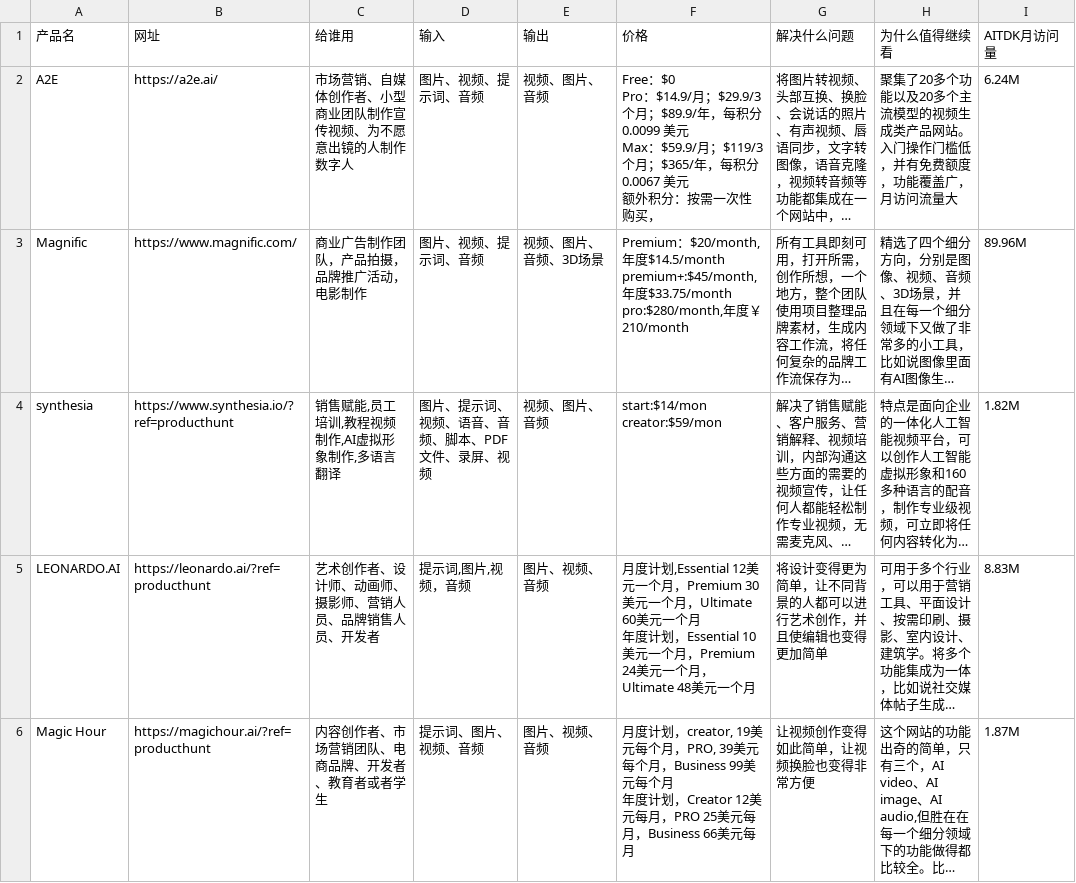
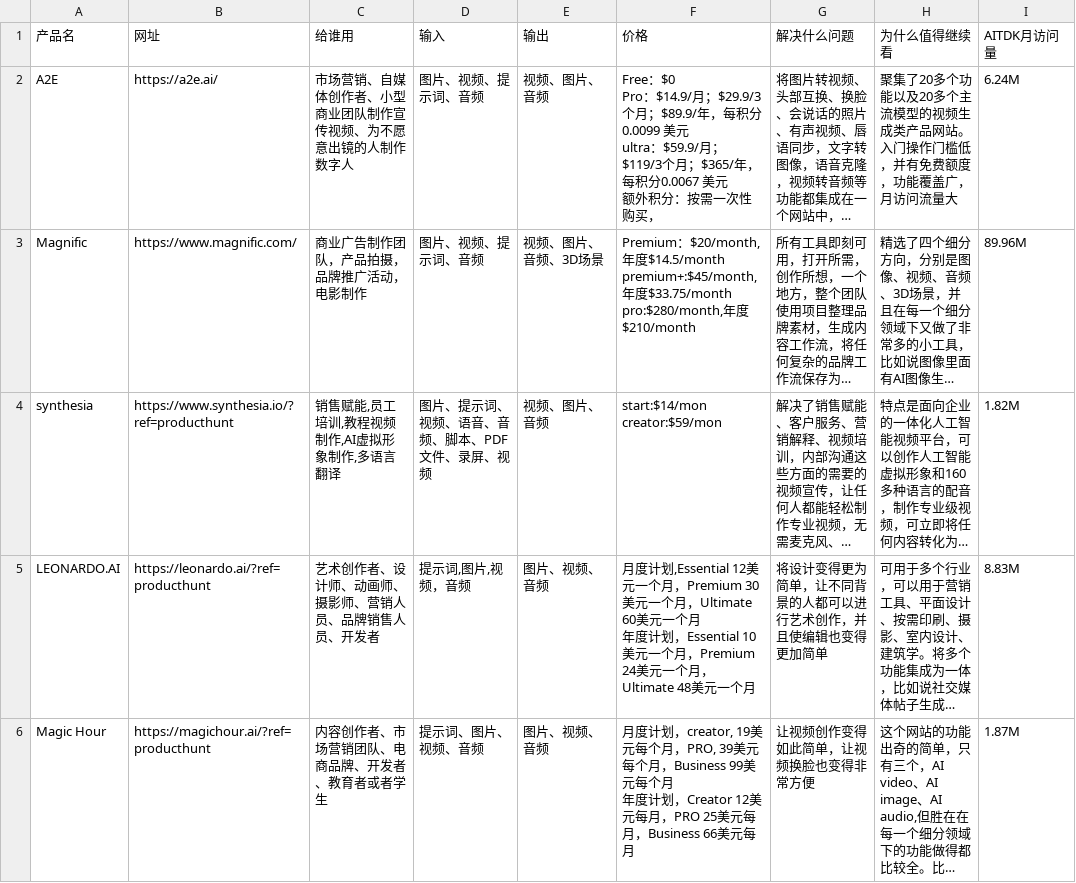
Before and after one commit to raojiacui/ai-saas-research, a CSV file: products.csv, drawn as a sheet; only a part is shown; long unchanged cells end in …; ↵ is a line break in a cell; the diff covers the shown part only; the diff names each change by its address in the sheet, - before the commit and + after, or states it on an @@ line.

```diff
--- a/products.csv
+++ b/products.csv
-F2 (价格): …0.0099 美元 ↵ Max：$59.9/月；…
+F2 (价格): …0.0099 美元 ↵ ultra：$59.9/月；…
-F3 (价格): …年度￥210/month
+F3 (价格): …年度$210/month
```
Also changed, not shown: 1 added row elsewhere in this file, 1 other file.
